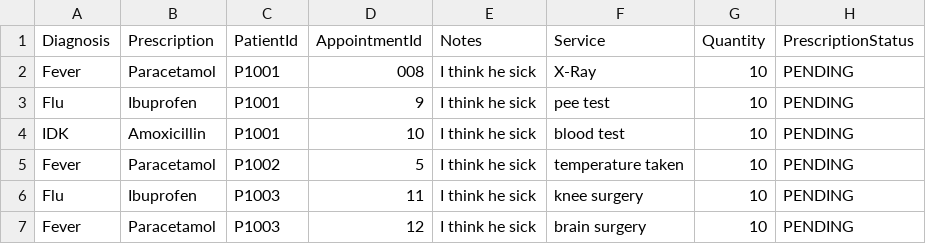
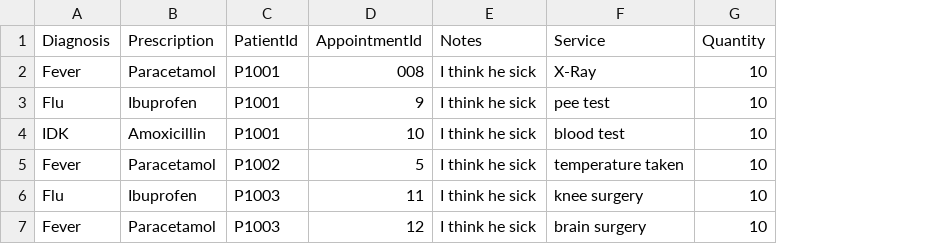
Before and after one commit to shaoyangchin/Hospital-Management-System-HMS, a CSV file: data/MedicalRecord_List.csv, drawn as a sheet; the diff names each change by its address in the sheet, - before the commit and + after, or states it on an @@ line.

Commit message:
Removed the last column

```diff
--- a/data/MedicalRecord_List.csv
+++ b/data/MedicalRecord_List.csv
-column H (PrescriptionStatus), rows 2-7: all PENDING
```
